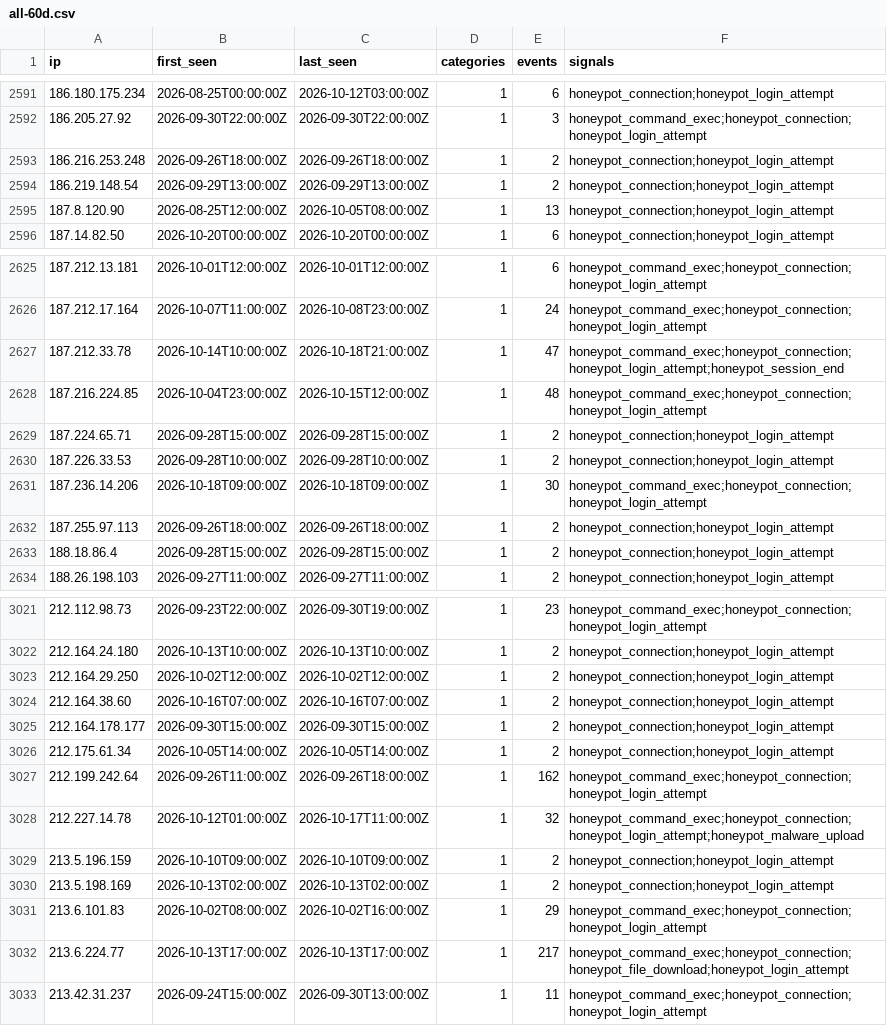
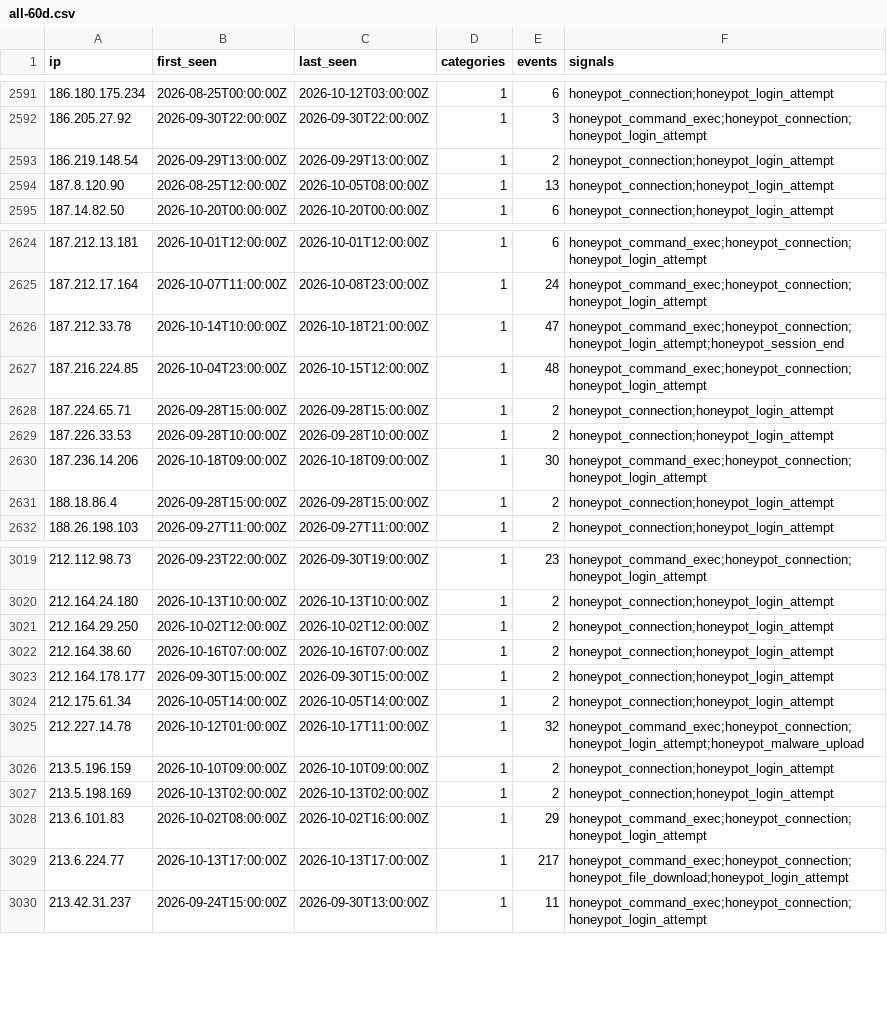
Before and after one commit to brandontroidl/blocklist, a CSV file: retention/all-60d.csv, drawn as a sheet; only a part is shown, gaps mark what is left out; the diff names each change by its address in the sheet, - before the commit and + after, or states it on an @@ line.

```diff
--- a/retention/all-60d.csv
+++ b/retention/all-60d.csv
-row 2593: 186.216.253.248 | 2026-09-26T18:00:00Z | 2026-09-26T18:00:00Z | 1 | 2 | honeypot_connection;honeypot_login_attempt
-row 2632: 187.255.97.113 | 2026-09-26T18:00:00Z | 2026-09-26T18:00:00Z | 1 | 2 | honeypot_connection;honeypot_login_attempt
-row 3027: 212.199.242.64 | 2026-09-26T11:00:00Z | 2026-09-26T18:00:00Z | 1 | 162 | honeypot_command_exec;honeypot_connection;honeypot_login_attempt
```
Also changed, not shown: 34 other files.
